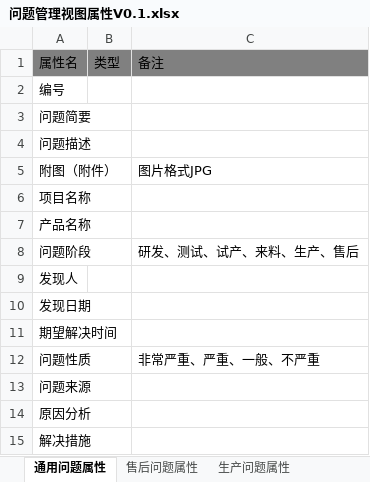
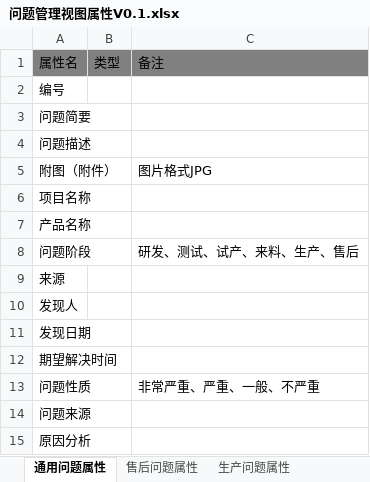
Before and after one commit to JacobLiou/QualityManagementSystem, an Excel workbook: doc/问题管理视图属性V0.1.xlsx, sheet 通用问题属性, drawn as a sheet; only a part is shown; the shorter side is filled out with more unchanged rows; values as stored, in another font and other column widths than the file's, no borders; the diff names each change by its address in the sheet, - before the commit and + after, or states it on an @@ line.

```diff
--- a/doc/问题管理视图属性V0.1.xlsx (sheet 通用问题属性)
+++ b/doc/问题管理视图属性V0.1.xlsx (sheet 通用问题属性)
+row 9: 来源
```
Also changed, not shown: sheet 试产问题属性.
